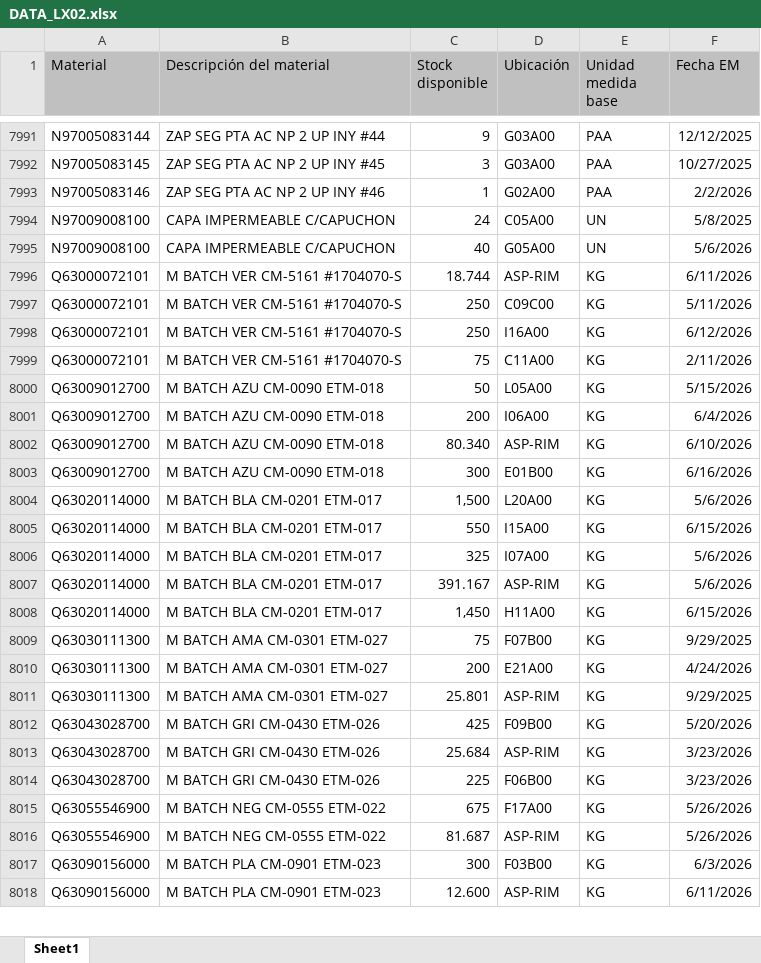
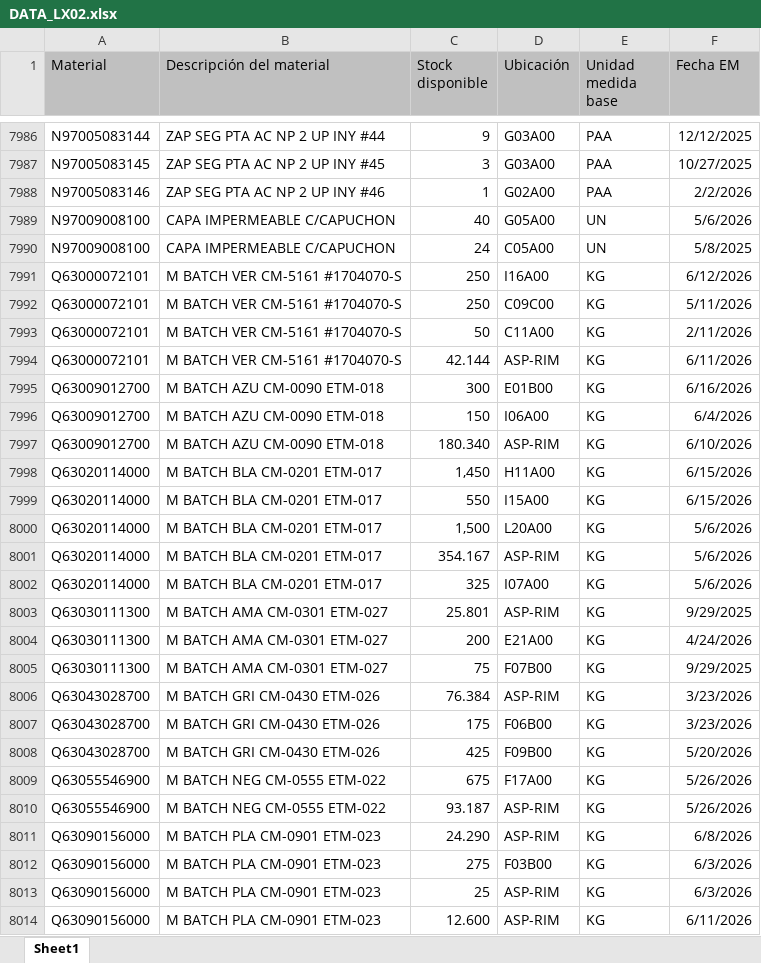
Before and after one commit to manmetrh/Consulta-saldos, an Excel workbook: DATA_LX02.xlsx, sheet Sheet1, drawn as a sheet; only a part is shown, gaps mark what is left out; values as stored, in another font and other column widths than the file's, no borders; removed rows and columns are numbered as before the commit, all else as after; the diff covers the shown part only; the diff names each change by its address in the sheet, - before the commit and + after, or states it on an @@ line.

```diff
--- a/DATA_LX02.xlsx (sheet Sheet1)
+++ b/DATA_LX02.xlsx (sheet Sheet1)
-row 7996: Q63000072101 | M BATCH VER CM-5161 #1704070-S | 18.744 | ASP-RIM | KG | 6/11/2026
@@ row 7994 moved to row 7990: N97009008100 @@
@@ row 7997 moved to row 7992: Q63000072101 @@
-C7993 (Stock disponible): 75
+C7993 (Stock disponible): 50
-row 8000: Q63009012700 | M BATCH AZU CM-0090 ETM-018 | 50 | L05A00 | KG | 5/15/2026
-row 8001: Q63009012700 | M BATCH AZU CM-0090 ETM-018 | 200 | I06A00 | KG | 6/4/2026
-A7994 (Material): Q63009012700
+A7994 (Material): Q63000072101
-B7994 (Descripción del material): M BATCH AZU CM-0090 ETM-018
+B7994 (Descripción del material): M BATCH VER CM-5161 #1704070-S
-C7994 (Stock disponible): 80.340
+C7994 (Stock disponible): 42.144
-F7994 (Fecha EM): 6/10/2026
+F7994 (Fecha EM): 6/11/2026
+row 7996: Q63009012700 | M BATCH AZU CM-0090 ETM-018 | 150 | I06A00 | KG | 6/4/2026
+row 7997: Q63009012700 | M BATCH AZU CM-0090 ETM-018 | 180.340 | ASP-RIM | KG | 6/10/2026
@@ row 8008 moved to row 7998: Q63020114000 @@
@@ row 8004 moved to row 8000: Q63020114000 @@
+row 8001: Q63020114000 | M BATCH BLA CM-0201 ETM-017 | 354.167 | ASP-RIM | KG | 5/6/2026
-row 8007: Q63020114000 | M BATCH BLA CM-0201 ETM-017 | 391.167 | ASP-RIM | KG | 5/6/2026
@@ row 8010 moved to row 8004: Q63030111300 @@
@@ row 8009 moved to row 8005: Q63030111300 @@
+row 8006: Q63043028700 | M BATCH GRI CM-0430 ETM-026 | 76.384 | ASP-RIM | KG | 3/23/2026
+row 8007: Q63043028700 | M BATCH GRI CM-0430 ETM-026 | 175 | F06B00 | KG | 3/23/2026
-row 8013: Q63043028700 | M BATCH GRI CM-0430 ETM-026 | 25.684 | ASP-RIM | KG | 3/23/2026
-row 8014: Q63043028700 | M BATCH GRI CM-0430 ETM-026 | 225 | F06B00 | KG | 3/23/2026
-C8010 (Stock disponible): 81.687
+C8010 (Stock disponible): 93.187
+row 8011: Q63090156000 | M BATCH PLA CM-0901 ETM-023 | 24.290 | ASP-RIM | KG | 6/8/2026
-C8012 (Stock disponible): 300
+C8012 (Stock disponible): 275
+row 8013: Q63090156000 | M BATCH PLA CM-0901 ETM-023 | 25 | ASP-RIM | KG | 6/3/2026
```
Also changed, not shown: 59 added rows, 66 removed rows, 869 moved rows and 156 edited cells elsewhere in this sheet, 1 other file.
